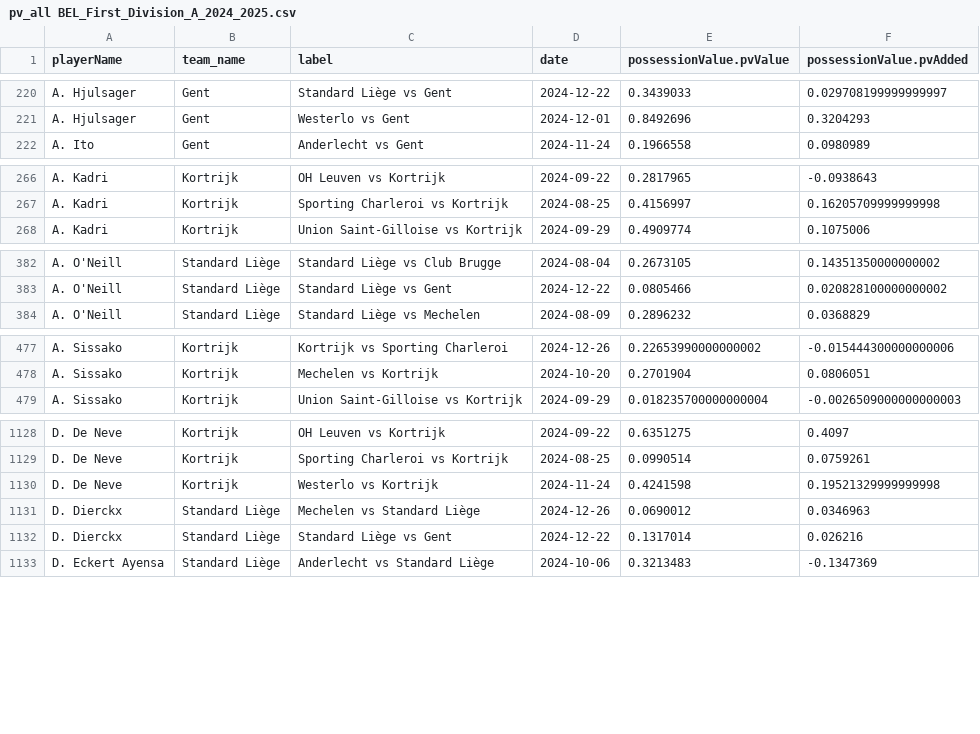
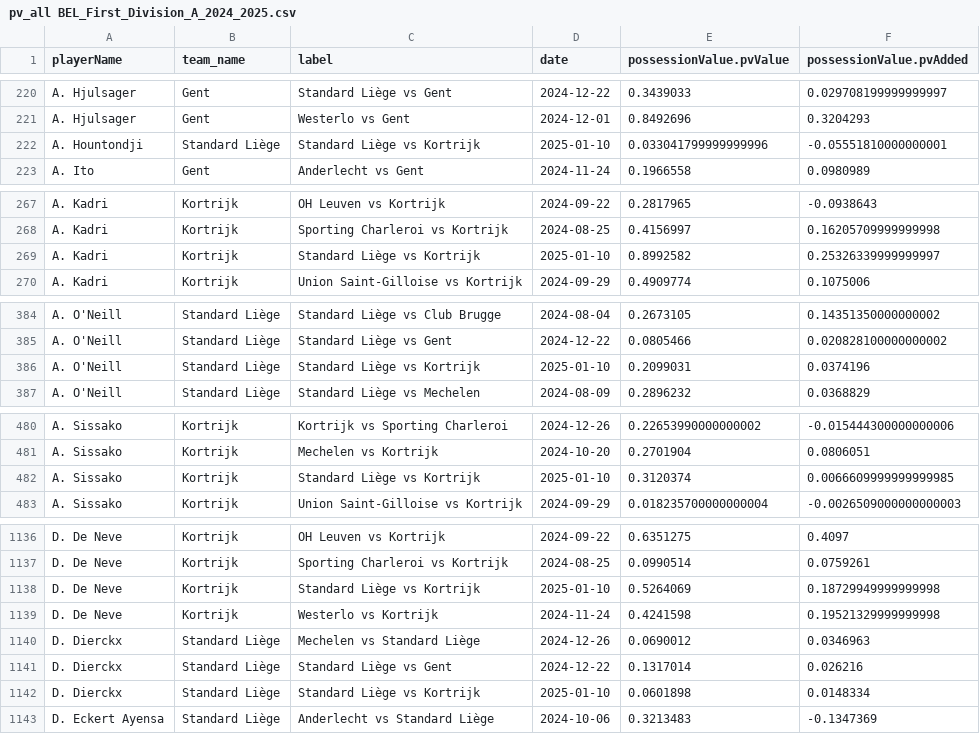
Before and after one commit to AC-Horsens/AC-Horsens-scouting, a CSV file: BEL_First_Division_A_2024_2025/pv_all BEL_First_Division_A_2024_2025.csv, drawn as a sheet; only a part is shown, gaps mark what is left out; the diff covers the shown part only.

```diff
--- a/BEL_First_Division_A_2024_2025/pv_all BEL_First_Division_A_2024_2025.csv
+++ b/BEL_First_Division_A_2024_2025/pv_all BEL_First_Division_A_2024_2025.csv
@@ -221,2 +221,3 @@ A. Hjulsager,Gent,Standard Liège vs Gent,2024-12-22,0.3439033,0.029708199999999
 A. Hjulsager,Gent,Westerlo vs Gent,2024-12-01,0.8492696,0.3204293
+A. Hountondji,Standard Liège,Standard Liège vs Kortrijk,2025-01-10,0.033041799999999996,-0.05551810000000001
 A. Ito,Gent,Anderlecht vs Gent,2024-11-24,0.1966558,0.0980989
@@ -267,2 +268,3 @@ A. Kadri,Kortrijk,OH Leuven vs Kortrijk,2024-09-22,0.2817965,-0.0938643
 A. Kadri,Kortrijk,Sporting Charleroi vs Kortrijk,2024-08-25,0.4156997,0.16205709999999998
+A. Kadri,Kortrijk,Standard Liège vs Kortrijk,2025-01-10,0.8992582,0.25326339999999997
 A. Kadri,Kortrijk,Union Saint-Gilloise vs Kortrijk,2024-09-29,0.4909774,0.1075006
@@ -383,2 +385,3 @@ A. O'Neill,Standard Liège,Standard Liège vs Club Brugge,2024-08-04,0.2673105,0
 A. O'Neill,Standard Liège,Standard Liège vs Gent,2024-12-22,0.0805466,0.020828100000000002
+A. O'Neill,Standard Liège,Standard Liège vs Kortrijk,2025-01-10,0.2099031,0.0374196
 A. O'Neill,Standard Liège,Standard Liège vs Mechelen,2024-08-09,0.2896232,0.0368829
@@ -478,2 +481,3 @@ A. Sissako,Kortrijk,Kortrijk vs Sporting Charleroi,2024-12-26,0.2265399000000000
 A. Sissako,Kortrijk,Mechelen vs Kortrijk,2024-10-20,0.2701904,0.0806051
+A. Sissako,Kortrijk,Standard Liège vs Kortrijk,2025-01-10,0.3120374,0.0066609999999999985
 A. Sissako,Kortrijk,Union Saint-Gilloise vs Kortrijk,2024-09-29,0.018235700000000004,-0.0026509000000000003
@@ -1129,2 +1137,3 @@ D. De Neve,Kortrijk,OH Leuven vs Kortrijk,2024-09-22,0.6351275,0.4097
 D. De Neve,Kortrijk,Sporting Charleroi vs Kortrijk,2024-08-25,0.0990514,0.0759261
+D. De Neve,Kortrijk,Standard Liège vs Kortrijk,2025-01-10,0.5264069,0.18729949999999998
 D. De Neve,Kortrijk,Westerlo vs Kortrijk,2024-11-24,0.4241598,0.19521329999999998
@@ -1132,2 +1141,3 @@ D. Dierckx,Standard Liège,Mechelen vs Standard Liège,2024-12-26,0.0690012,0.03
 D. Dierckx,Standard Liège,Standard Liège vs Gent,2024-12-22,0.1317014,0.026216
+D. Dierckx,Standard Liège,Standard Liège vs Kortrijk,2025-01-10,0.0601898,0.0148334
 D. Eckert Ayensa,Standard Liège,Anderlecht vs Standard Liège,2024-10-06,0.3213483,-0.1347369
```
Also changed, not shown: 27 added rows elsewhere in this file, BEL_Challenger_Pro_League_2024_2025/xg_all BEL_Challenger_Pro_League_2024_2025.csv, BEL_First_Division_A_2024_2025/xA_all BEL_First_Division_A_2024_2025.csv, 31 other files.
